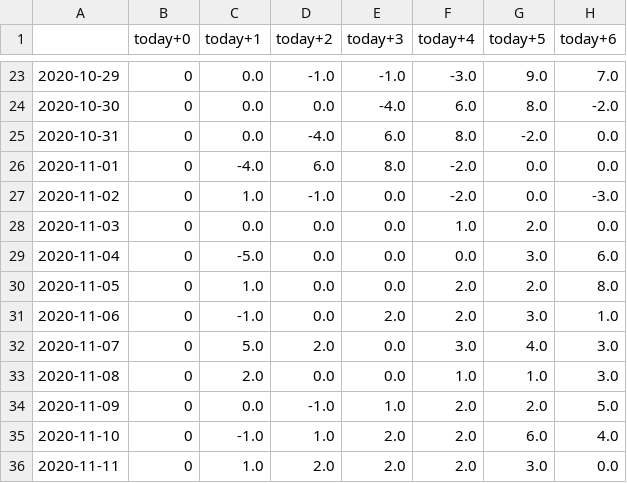
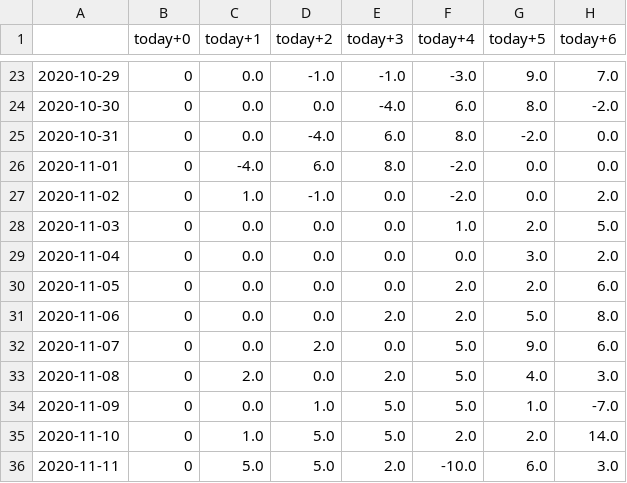
Before and after one commit to bfgdigital/aus_forecast, a CSV file: static/data/accuracy_dataframe.csv, drawn as a sheet; only a part is shown, gaps mark what is left out; the diff covers the shown part only.

```diff
--- a/static/data/accuracy_dataframe.csv
+++ b/static/data/accuracy_dataframe.csv
@@ -26,11 +26,11 @@
 2020-11-01,0,-4.0,6.0,8.0,-2.0,0.0,0.0
-2020-11-02,0,1.0,-1.0,0.0,-2.0,0.0,-3.0
-2020-11-03,0,0.0,0.0,0.0,1.0,2.0,0.0
-2020-11-04,0,-5.0,0.0,0.0,0.0,3.0,6.0
-2020-11-05,0,1.0,0.0,0.0,2.0,2.0,8.0
-2020-11-06,0,-1.0,0.0,2.0,2.0,3.0,1.0
-2020-11-07,0,5.0,2.0,0.0,3.0,4.0,3.0
-2020-11-08,0,2.0,0.0,0.0,1.0,1.0,3.0
-2020-11-09,0,0.0,-1.0,1.0,2.0,2.0,5.0
-2020-11-10,0,-1.0,1.0,2.0,2.0,6.0,4.0
-2020-11-11,0,1.0,2.0,2.0,2.0,3.0,0.0
+2020-11-02,0,1.0,-1.0,0.0,-2.0,0.0,2.0
+2020-11-03,0,0.0,0.0,0.0,1.0,2.0,5.0
+2020-11-04,0,0.0,0.0,0.0,0.0,3.0,2.0
+2020-11-05,0,0.0,0.0,0.0,2.0,2.0,6.0
+2020-11-06,0,0.0,0.0,2.0,2.0,5.0,8.0
+2020-11-07,0,0.0,2.0,0.0,5.0,9.0,6.0
+2020-11-08,0,2.0,0.0,2.0,5.0,4.0,3.0
+2020-11-09,0,0.0,1.0,5.0,5.0,1.0,-7.0
+2020-11-10,0,1.0,5.0,5.0,2.0,2.0,14.0
+2020-11-11,0,5.0,5.0,2.0,-10.0,6.0,3.0
```
Also changed, not shown: 10 added rows and 74 edited cells elsewhere in this file, static/data/forecast_dataframe.csv, static/data/last_row.csv, 9 other files.
